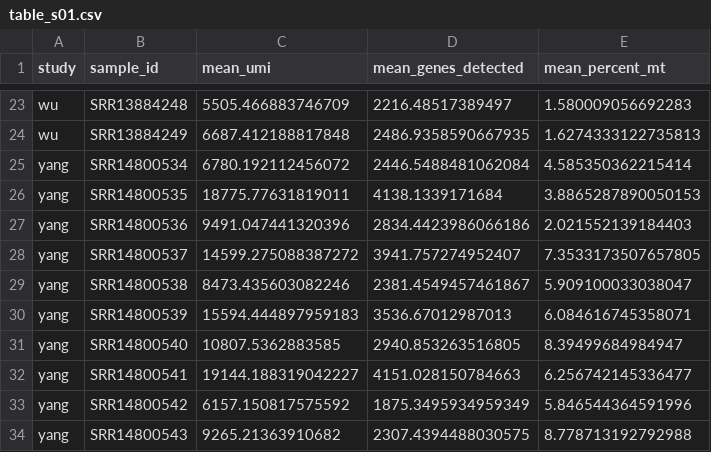
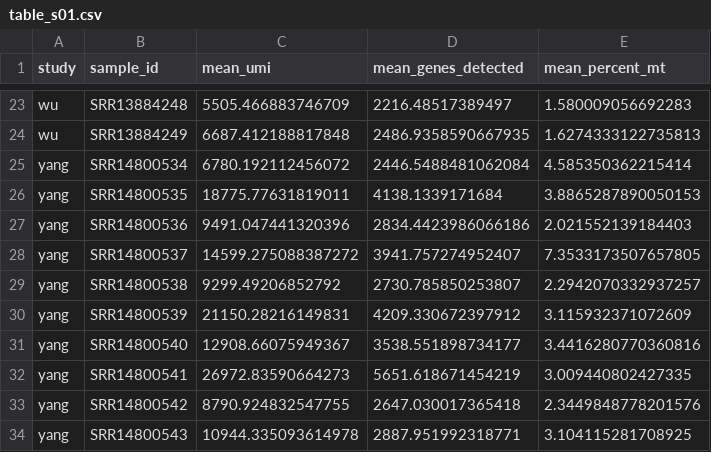
Before and after one commit to whtns/external_rb_scrnaseq, a CSV file: doc/table_s01.csv, drawn as a sheet; only a part is shown, gaps mark what is left out.

```diff
--- a/doc/table_s01.csv
+++ b/doc/table_s01.csv
@@ -28,7 +28,7 @@ yang,SRR14800536,9491.047441320396,2834.4423986066186,2.021552139184403
 yang,SRR14800537,14599.275088387272,3941.757274952407,7.3533173507657805
-yang,SRR14800538,8473.435603082246,2381.4549457461867,5.909100033038047
-yang,SRR14800539,15594.444897959183,3536.67012987013,6.084616745358071
-yang,SRR14800540,10807.5362883585,2940.853263516805,8.39499684984947
-yang,SRR14800541,19144.188319042227,4151.028150784663,6.256742145336477
-yang,SRR14800542,6157.150817575592,1875.3495934959349,5.846544364591996
-yang,SRR14800543,9265.21363910682,2307.4394488030575,8.778713192792988
+yang,SRR14800538,9299.49206852792,2730.785850253807,2.2942070332937257
+yang,SRR14800539,21150.28216149831,4209.330672397912,3.115932371072609
+yang,SRR14800540,12908.66075949367,3538.551898734177,3.4416280770360816
+yang,SRR14800541,26972.83590664273,5651.618671454219,3.009440802427335
+yang,SRR14800542,8790.924832547755,2647.030017365418,2.3449848778201576
+yang,SRR14800543,10944.335093614978,2887.951992318771,3.104115281708925
```
Also changed, not shown: 6 other files.
